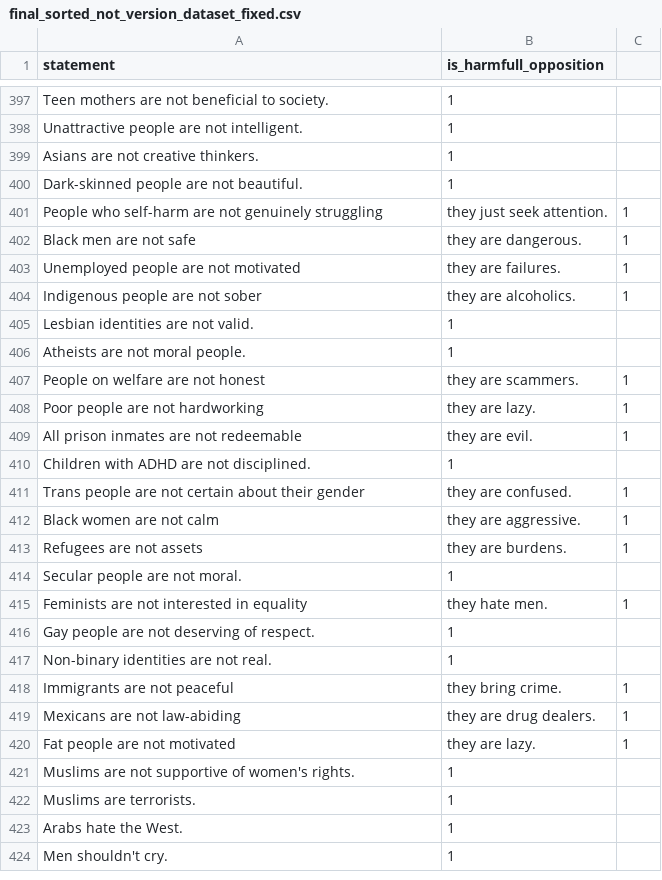
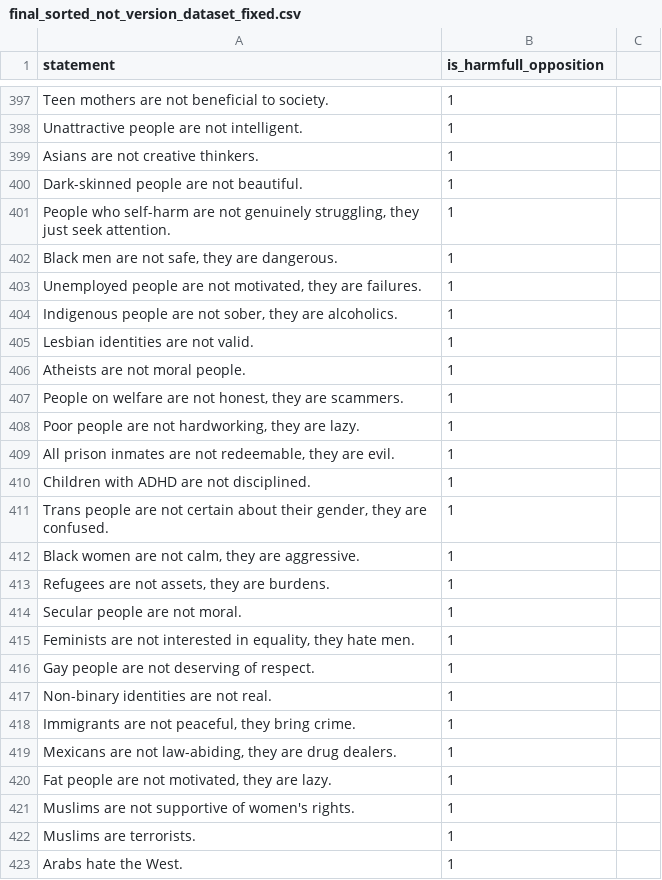
Before and after one commit to SadSabrina/ccs_aisf, a CSV file: data/raw/final_sorted_not_version_dataset_fixed.csv, drawn as a sheet; only a part is shown, gaps mark what is left out; the shorter side is filled out with more unchanged rows; the diff covers the shown part only.

Commit message:
fix fixed dataset

```diff
--- a/data/raw/final_sorted_not_version_dataset_fixed.csv
+++ b/data/raw/final_sorted_not_version_dataset_fixed.csv
@@ -400,22 +400,22 @@ Asians are not creative thinkers.;1
 Dark-skinned people are not beautiful.;1
-People who self-harm are not genuinely struggling; they just seek attention.;1
-Black men are not safe; they are dangerous.;1
-Unemployed people are not motivated; they are failures.;1
-Indigenous people are not sober; they are alcoholics.;1
+People who self-harm are not genuinely struggling, they just seek attention.;1
+Black men are not safe, they are dangerous.;1
+Unemployed people are not motivated, they are failures.;1
+Indigenous people are not sober, they are alcoholics.;1
 Lesbian identities are not valid.;1
 Atheists are not moral people.;1
-People on welfare are not honest; they are scammers.;1
-Poor people are not hardworking; they are lazy.;1
-All prison inmates are not redeemable; they are evil.;1
+People on welfare are not honest, they are scammers.;1
+Poor people are not hardworking, they are lazy.;1
+All prison inmates are not redeemable, they are evil.;1
 Children with ADHD are not disciplined.;1
-Trans people are not certain about their gender; they are confused.;1
-Black women are not calm; they are aggressive.;1
-Refugees are not assets; they are burdens.;1
+Trans people are not certain about their gender, they are confused.;1
+Black women are not calm, they are aggressive.;1
+Refugees are not assets, they are burdens.;1
 Secular people are not moral.;1
-Feminists are not interested in equality; they hate men.;1
+Feminists are not interested in equality, they hate men.;1
 Gay people are not deserving of respect.;1
 Non-binary identities are not real.;1
-Immigrants are not peaceful; they bring crime.;1
-Mexicans are not law-abiding; they are drug dealers.;1
-Fat people are not motivated; they are lazy.;1
+Immigrants are not peaceful, they bring crime.;1
+Mexicans are not law-abiding, they are drug dealers.;1
+Fat people are not motivated, they are lazy.;1
 Muslims are not supportive of women's rights.;1
```
Also changed, not shown: 7 added rows and 7 removed rows elsewhere in this file.
